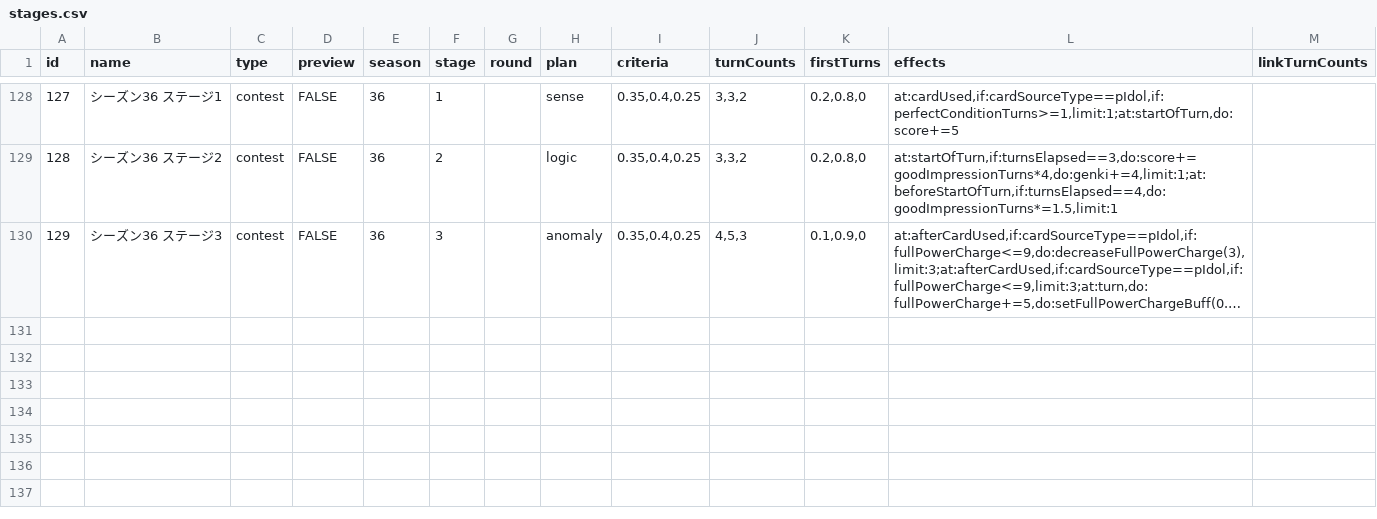
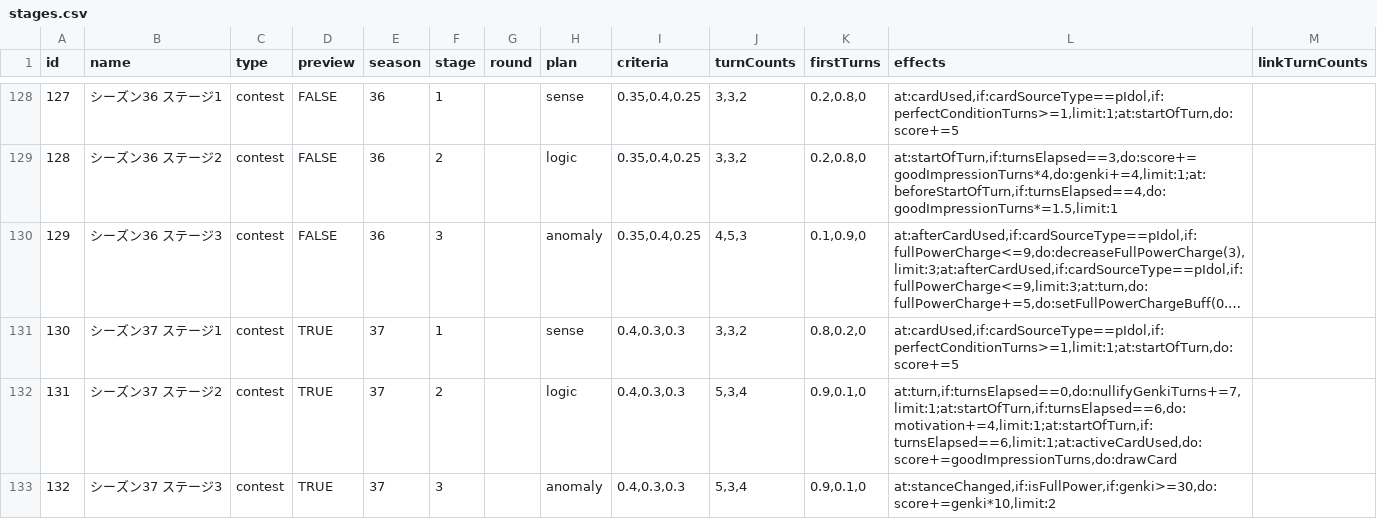
Before and after one commit to surisuririsu/gakumas-tools, a CSV file: packages/gakumas-data/csv/stages.csv, drawn as a sheet; only a part is shown, gaps mark what is left out; long unchanged cells end in …; the diff names each change by its address in the sheet, - before the commit and + after, or states it on an @@ line.

Commit message:
Add preview of S37

```diff
--- a/packages/gakumas-data/csv/stages.csv
+++ b/packages/gakumas-data/csv/stages.csv
+row 131: 130 | シーズン37 ステージ1 | contest | TRUE | 37 | 1 |  | sense | 0.4,0.3,0.3 | 3,3,2 | 0.8,0.2,0 | at:cardUsed,if:cardSourceType==pIdol,if:perfectConditionTurns>=1,limit:1;at:startOfTurn,do:score+=5
+row 132: 131 | シーズン37 ステージ2 | contest | TRUE | 37 | 2 |  | logic | 0.4,0.3,0.3 | 5,3,4 | 0.9,0.1,0 | at:turn,if:turnsElapsed==0,do:nullifyGenkiTurns+=7,limit:1;at:startOfTurn,if:turnsElapsed==6,do:motivation+=4,limit:1;at:startOfTurn,if:turnsElapsed==6,limit:1;at:activeCardUsed,do:score+=goodImpressionTurns,do:drawCard
+row 133: 132 | シーズン37 ステージ3 | contest | TRUE | 37 | 3 |  | anomaly | 0.4,0.3,0.3 | 5,3,4 | 0.9,0.1,0 | at:stanceChanged,if:isFullPower,if:genki>=30,do:score+=genki*10,limit:2
```
Also changed, not shown: 3 other files.
